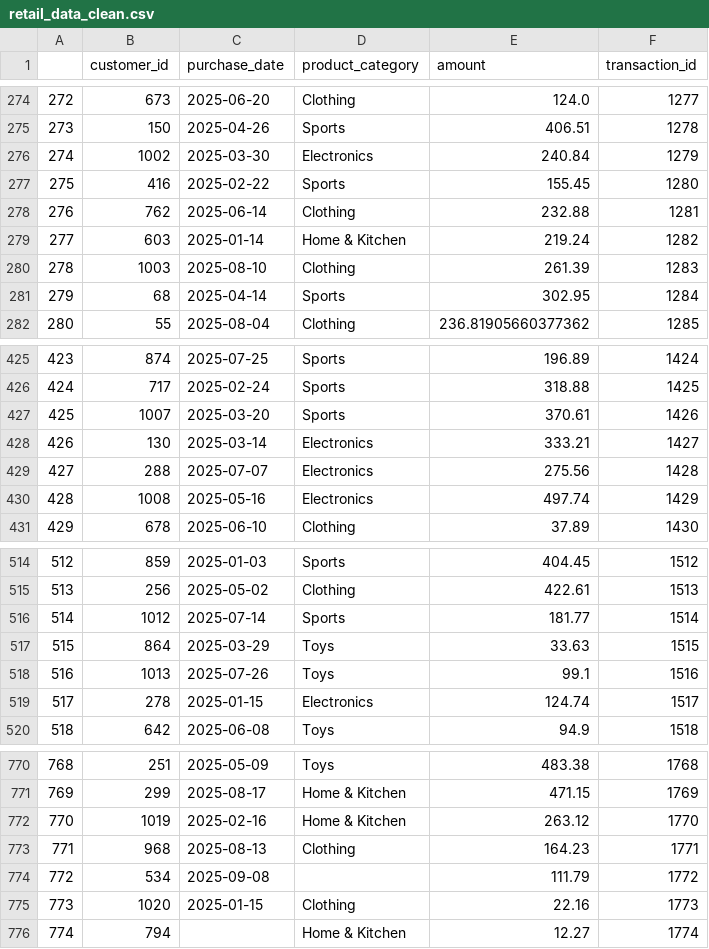
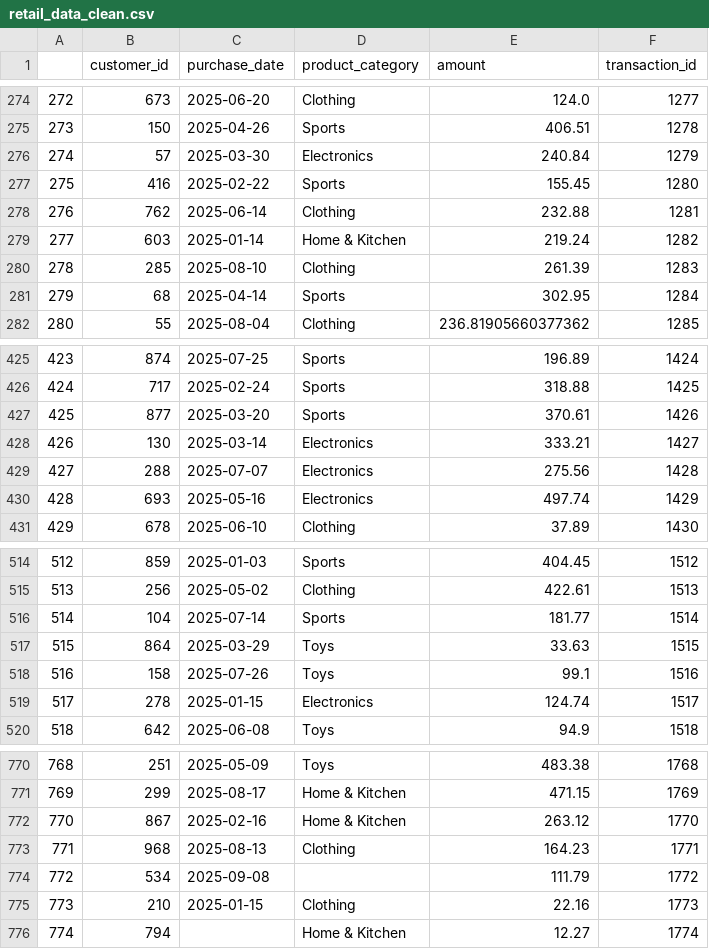
Before and after one commit to JuanHoyos329/lab6, a CSV file: data_clean/retail_data_clean.csv, drawn as a sheet; only a part is shown, gaps mark what is left out; the diff covers the shown part only.

```diff
--- a/data_clean/retail_data_clean.csv
+++ b/data_clean/retail_data_clean.csv
@@ -275,3 +275,3 @@
 273,150,2025-04-26,Sports,406.51,1278
-274,1002,2025-03-30,Electronics,240.84,1279
+274,57,2025-03-30,Electronics,240.84,1279
 275,416,2025-02-22,Sports,155.45,1280
@@ -279,3 +279,3 @@
 277,603,2025-01-14,Home & Kitchen,219.24,1282
-278,1003,2025-08-10,Clothing,261.39,1283
+278,285,2025-08-10,Clothing,261.39,1283
 279,68,2025-04-14,Sports,302.95,1284
@@ -426,6 +426,6 @@
 424,717,2025-02-24,Sports,318.88,1425
-425,1007,2025-03-20,Sports,370.61,1426
+425,877,2025-03-20,Sports,370.61,1426
 426,130,2025-03-14,Electronics,333.21,1427
 427,288,2025-07-07,Electronics,275.56,1428
-428,1008,2025-05-16,Electronics,497.74,1429
+428,693,2025-05-16,Electronics,497.74,1429
 429,678,2025-06-10,Clothing,37.89,1430
@@ -515,5 +515,5 @@
 513,256,2025-05-02,Clothing,422.61,1513
-514,1012,2025-07-14,Sports,181.77,1514
+514,104,2025-07-14,Sports,181.77,1514
 515,864,2025-03-29,Toys,33.63,1515
-516,1013,2025-07-26,Toys,99.1,1516
+516,158,2025-07-26,Toys,99.1,1516
 517,278,2025-01-15,Electronics,124.74,1517
@@ -771,6 +771,6 @@
 769,299,2025-08-17,Home & Kitchen,471.15,1769
-770,1019,2025-02-16,Home & Kitchen,263.12,1770
+770,867,2025-02-16,Home & Kitchen,263.12,1770
 771,968,2025-08-13,Clothing,164.23,1771
 772,534,2025-09-08,,111.79,1772
-773,1020,2025-01-15,Clothing,22.16,1773
+773,210,2025-01-15,Clothing,22.16,1773
 774,794,,Home & Kitchen,12.27,1774
```
Also changed, not shown: 12 edited cells elsewhere in this file, data_clean/customer_data_clean.csv, 4 other files.
